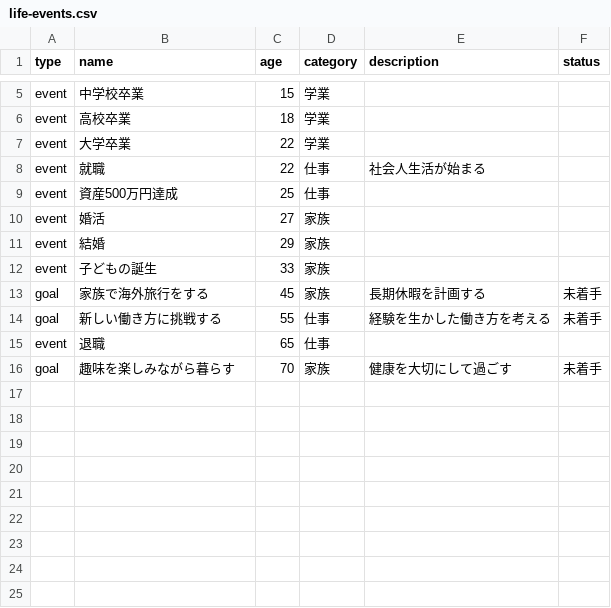
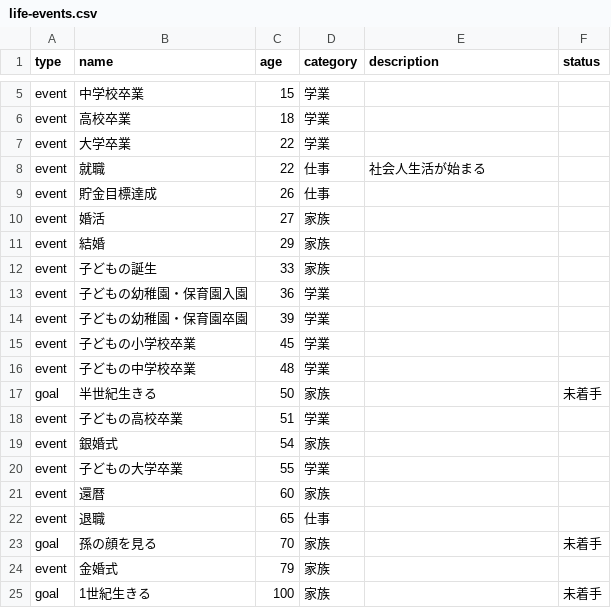
Before and after one commit to TakuyaFukumura/life-time-next-js-app, a CSV file: data/life-events.csv, drawn as a sheet; only a part is shown, gaps mark what is left out.

```diff
--- a/data/life-events.csv
+++ b/data/life-events.csv
@@ -8,3 +8,3 @@ event,大学卒業,22,学業,,
 event,就職,22,仕事,社会人生活が始まる,
-event,資産500万円達成,25,仕事,,
+event,貯金目標達成,26,仕事,,
 event,婚活,27,家族,,
@@ -12,5 +12,14 @@ event,結婚,29,家族,,
 event,子どもの誕生,33,家族,,
-goal,家族で海外旅行をする,45,家族,長期休暇を計画する,未着手
-goal,新しい働き方に挑戦する,55,仕事,経験を生かした働き方を考える,未着手
+event,子どもの幼稚園・保育園入園,36,学業,,
+event,子どもの幼稚園・保育園卒園,39,学業,,
+event,子どもの小学校卒業,45,学業,,
+event,子どもの中学校卒業,48,学業,,
+goal,半世紀生きる,50,家族,,未着手
+event,子どもの高校卒業,51,学業,,
+event,銀婚式,54,家族,,
+event,子どもの大学卒業,55,学業,,
+event,還暦,60,家族,,
 event,退職,65,仕事,,
-goal,趣味を楽しみながら暮らす,70,家族,健康を大切にして過ごす,未着手
+goal,孫の顔を見る,70,家族,,未着手
+event,金婚式,79,家族,,
+goal,1世紀生きる,100,家族,,未着手
```
Also changed, not shown: 11 other files.
